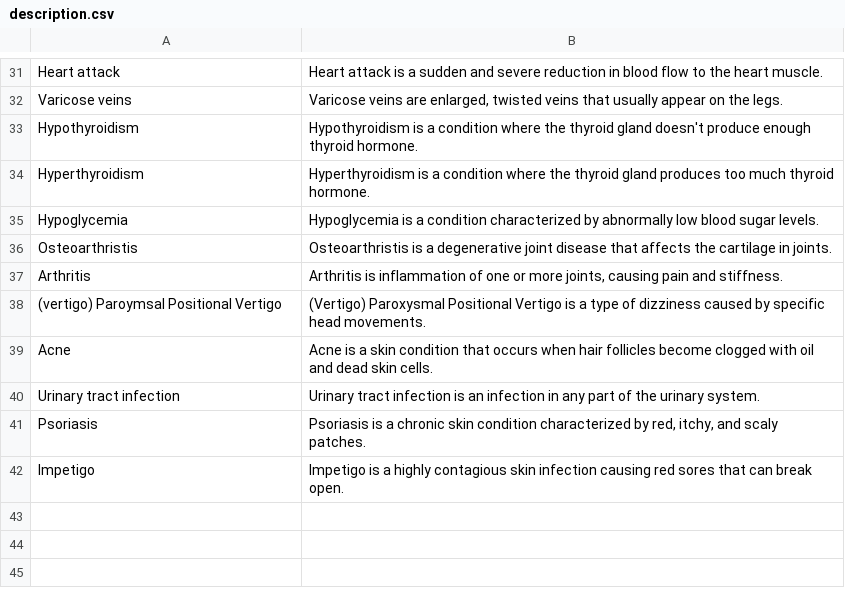
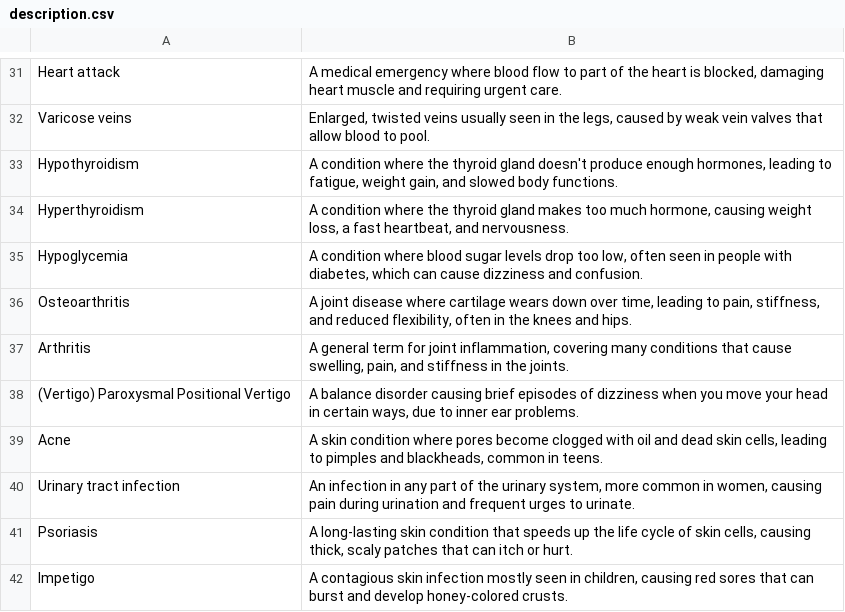
Before and after one commit to Tharunkumar65/Medicine_Recommendation_System, a CSV file: dataset/description.csv, drawn as a sheet; only a part is shown, gaps mark what is left out; the diff covers the shown part only; the diff names each change by its address in the sheet, - before the commit and + after, or states it on an @@ line.

```diff
--- a/dataset/description.csv
+++ b/dataset/description.csv
-B31: Heart attack is a sudden and severe reduction in blood flow to the heart muscle.
+B31: A medical emergency where blood flow to part of the heart is blocked, damaging heart muscle and requiring urgent care.
-B32: Varicose veins are enlarged, twisted veins that usually appear on the legs.
+B32: Enlarged, twisted veins usually seen in the legs, caused by weak vein valves that allow blood to pool.
-B33: Hypothyroidism is a condition where the thyroid gland doesn't produce enough thyroid hormone.
+B33: A condition where the thyroid gland doesn't produce enough hormones, leading to fatigue, weight gain, and slowed body functions.
-B34: Hyperthyroidism is a condition where the thyroid gland produces too much thyroid hormone.
+B34: A condition where the thyroid gland makes too much hormone, causing weight loss, a fast heartbeat, and nervousness.
-B35: Hypoglycemia is a condition characterized by abnormally low blood sugar levels.
+B35: A condition where blood sugar levels drop too low, often seen in people with diabetes, which can cause dizziness and confusion.
-A36: Osteoarthristis
+A36: Osteoarthritis
-B36: Osteoarthristis is a degenerative joint disease that affects the cartilage in joints.
+B36: A joint disease where cartilage wears down over time, leading to pain, stiffness, and reduced flexibility, often in the knees and hips.
-B37: Arthritis is inflammation of one or more joints, causing pain and stiffness.
+B37: A general term for joint inflammation, covering many conditions that cause swelling, pain, and stiffness in the joints.
-A38: (vertigo) Paroymsal Positional Vertigo
+A38: (Vertigo) Paroxysmal Positional Vertigo
-B38: (Vertigo) Paroxysmal Positional Vertigo is a type of dizziness caused by specific head movements.
+B38: A balance disorder causing brief episodes of dizziness when you move your head in certain ways, due to inner ear problems.
-B39: Acne is a skin condition that occurs when hair follicles become clogged with oil and dead skin cells.
+B39: A skin condition where pores become clogged with oil and dead skin cells, leading to pimples and blackheads, common in teens.
-B40: Urinary tract infection is an infection in any part of the urinary system.
+B40: An infection in any part of the urinary system, more common in women, causing pain during urination and frequent urges to urinate.
-B41: Psoriasis is a chronic skin condition characterized by red, itchy, and scaly patches.
+B41: A long-lasting skin condition that speeds up the life cycle of skin cells, causing thick, scaly patches that can itch or hurt.
-B42: Impetigo is a highly contagious skin infection causing red sores that can break open.
+B42: A contagious skin infection mostly seen in children, causing red sores that can burst and develop honey-colored crusts.
```
Also changed, not shown: 2 added rows, 2 removed rows and 27 edited cells elsewhere in this file, dataset/precautions_df.csv, dataset/symtoms_df.csv, 8 other files.
